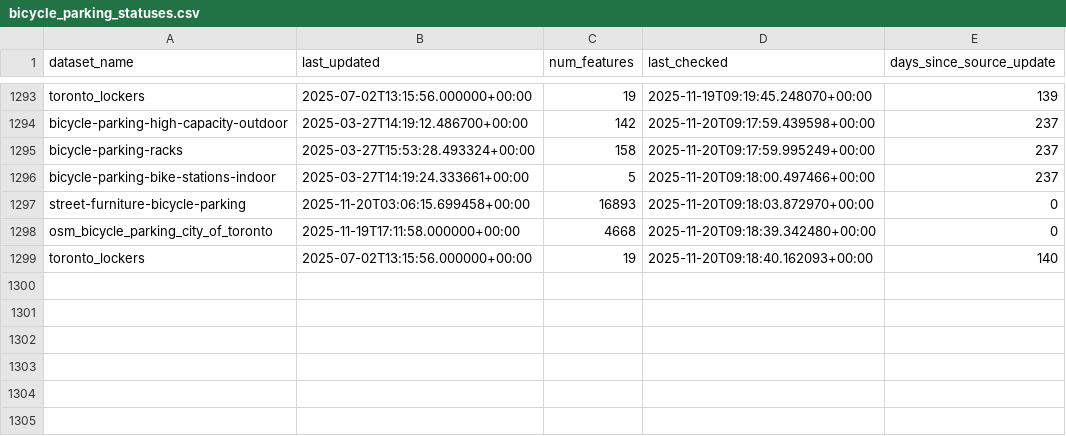
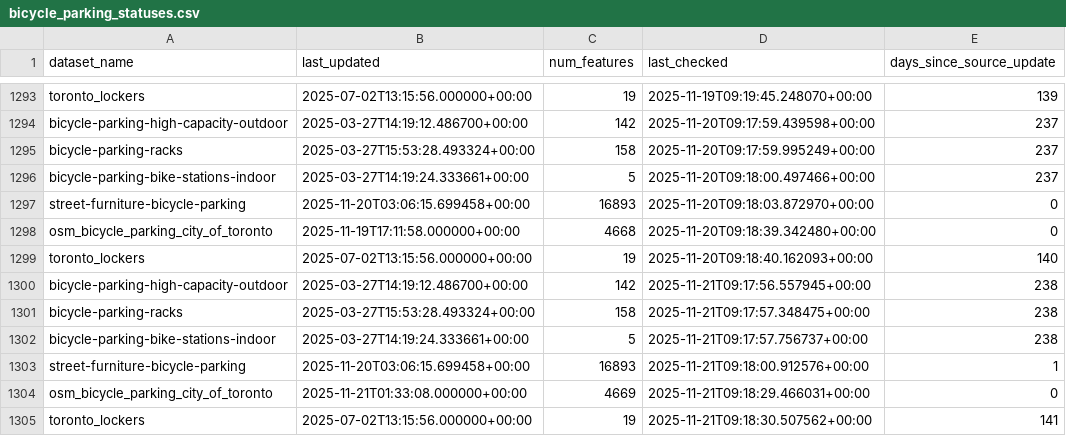
Before and after one commit to bikespace/parking-map-data, a CSV file: bicycle_parking/statuses/bicycle_parking_statuses.csv, drawn as a sheet; only a part is shown, gaps mark what is left out; the diff names each change by its address in the sheet, - before the commit and + after, or states it on an @@ line.

Commit message:
BOT - ran data pipeline update

```diff
--- a/bicycle_parking/statuses/bicycle_parking_statuses.csv
+++ b/bicycle_parking/statuses/bicycle_parking_statuses.csv
+row 1300: bicycle-parking-high-capacity-outdoor | 2025-03-27T14:19:12.486700+00:00 | 142 | 2025-11-21T09:17:56.557945+00:00 | 238
+row 1301: bicycle-parking-racks | 2025-03-27T15:53:28.493324+00:00 | 158 | 2025-11-21T09:17:57.348475+00:00 | 238
+row 1302: bicycle-parking-bike-stations-indoor | 2025-03-27T14:19:24.333661+00:00 | 5 | 2025-11-21T09:17:57.756737+00:00 | 238
+row 1303: street-furniture-bicycle-parking | 2025-11-20T03:06:15.699458+00:00 | 16893 | 2025-11-21T09:18:00.912576+00:00 | 1
+row 1304: osm_bicycle_parking_city_of_toronto | 2025-11-21T01:33:08.000000+00:00 | 4669 | 2025-11-21T09:18:29.466031+00:00 | 0
+row 1305: toronto_lockers | 2025-07-02T13:15:56.000000+00:00 | 19 | 2025-11-21T09:18:30.507562+00:00 | 141
```
Also changed, not shown: 6 other files.
